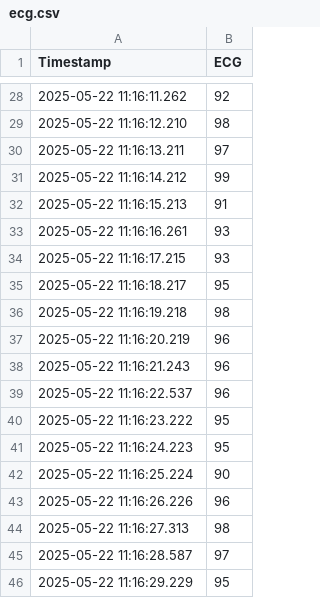
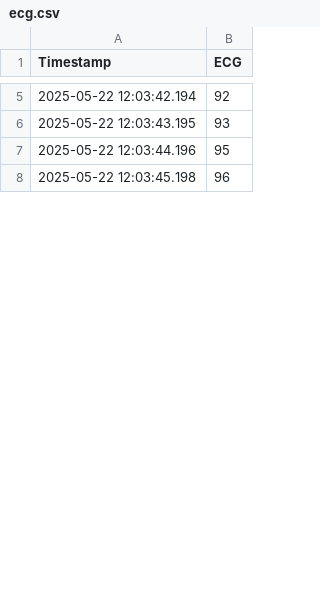
Before and after one commit to prince23kumar/iit_bhu, a CSV file: health_monitring/memory/ecg.csv, drawn as a sheet; only a part is shown, gaps mark what is left out; the diff covers the shown part only.

```diff
--- a/health_monitring/memory/ecg.csv
+++ b/health_monitring/memory/ecg.csv
@@ -28,19 +5,4 @@ Timestamp,ECG
-2025-05-22 11:16:11.262,92
-2025-05-22 11:16:12.210,98
-2025-05-22 11:16:13.211,97
-2025-05-22 11:16:14.212,99
-2025-05-22 11:16:15.213,91
-2025-05-22 11:16:16.261,93
-2025-05-22 11:16:17.215,93
-2025-05-22 11:16:18.217,95
-2025-05-22 11:16:19.218,98
-2025-05-22 11:16:20.219,96
-2025-05-22 11:16:21.243,96
-2025-05-22 11:16:22.537,96
-2025-05-22 11:16:23.222,95
-2025-05-22 11:16:24.223,95
-2025-05-22 11:16:25.224,90
-2025-05-22 11:16:26.226,96
-2025-05-22 11:16:27.313,98
-2025-05-22 11:16:28.587,97
-2025-05-22 11:16:29.229,95
+2025-05-22 12:03:42.194,92
+2025-05-22 12:03:43.195,93
+2025-05-22 12:03:44.196,95
+2025-05-22 12:03:45.198,96
```
Also changed, not shown: 3 added rows, 69 removed rows and 12 edited cells elsewhere in this file, health_monitring/memory/bp.csv, health_monitring/memory/gas.csv, 7 other files.
